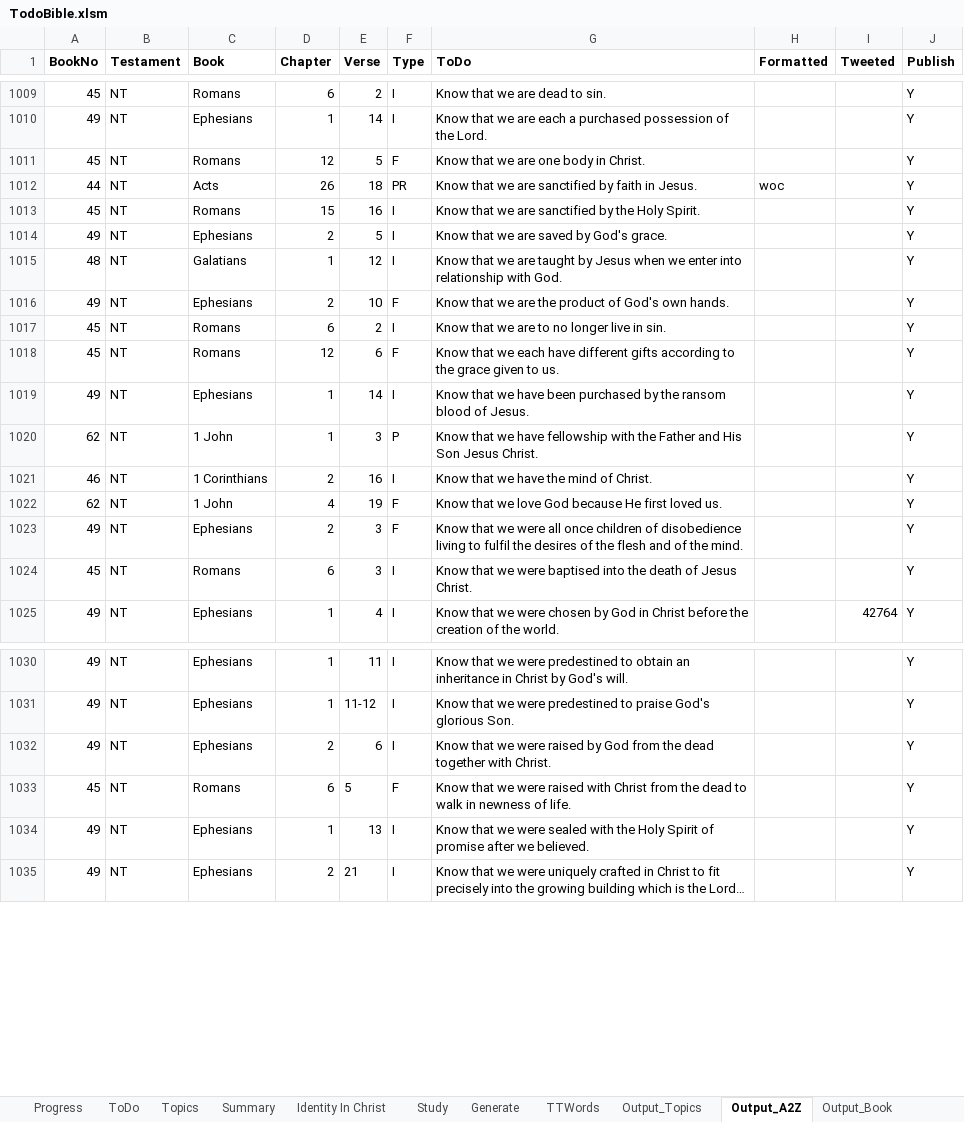
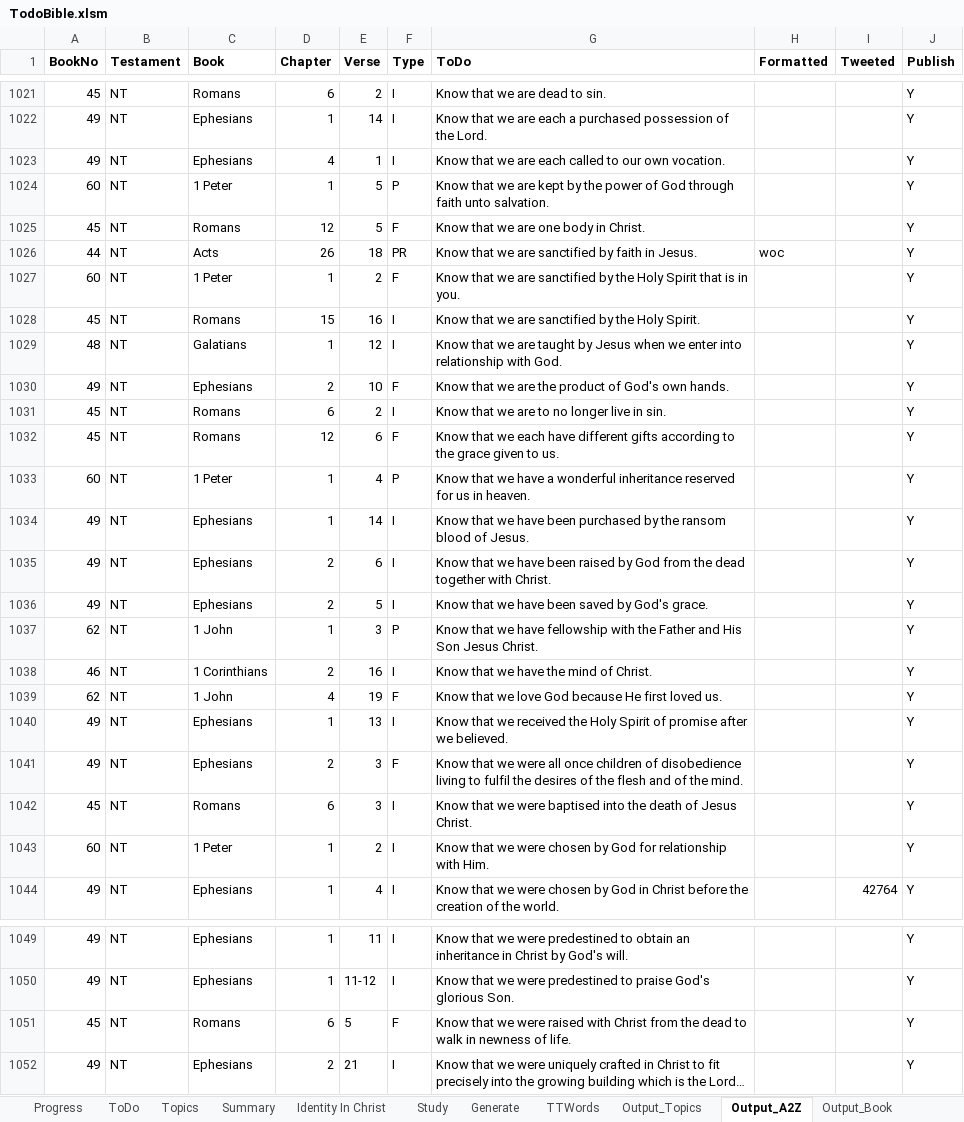
Before and after one commit to simptim1967/todobible, an Excel workbook: TodoBible.xlsm, sheet Output_A2Z, drawn as a sheet; only a part is shown, gaps mark what is left out; long unchanged cells end in …; values as stored, in another font and other column widths than the file's, no borders; removed rows and columns are numbered as before the commit, all else as after; the diff covers the shown part only; the diff names each change by its address in the sheet, - before the commit and + after, or states it on an @@ line.

```diff
--- a/TodoBible.xlsm (sheet Output_A2Z)
+++ b/TodoBible.xlsm (sheet Output_A2Z)
+row 1023: 49 | NT | Ephesians | 4 | 1 | I | Know that we are each called to our own vocation. |  |  | Y
+row 1024: 60 | NT | 1 Peter | 1 | 5 | P | Know that we are kept by the power of God through faith unto salvation. |  |  | Y
+row 1027: 60 | NT | 1 Peter | 1 | 2 | F | Know that we are sanctified by the Holy Spirit that is in you. |  |  | Y
-row 1014: 49 | NT | Ephesians | 2 | 5 | I | Know that we are saved by God's grace. |  |  | Y
+row 1033: 60 | NT | 1 Peter | 1 | 4 | P | Know that we have a wonderful inheritance reserved for us in heaven. |  |  | Y
+row 1035: 49 | NT | Ephesians | 2 | 6 | I | Know that we have been raised by God from the dead together with Christ. |  |  | Y
+row 1036: 49 | NT | Ephesians | 2 | 5 | I | Know that we have been saved by God's grace. |  |  | Y
+row 1040: 49 | NT | Ephesians | 1 | 13 | I | Know that we received the Holy Spirit of promise after we believed. |  |  | Y
+row 1043: 60 | NT | 1 Peter | 1 | 2 | I | Know that we were chosen by God for relationship with Him. |  |  | Y
-row 1032: 49 | NT | Ephesians | 2 | 6 | I | Know that we were raised by God from the dead together with Christ. |  |  | Y
-row 1034: 49 | NT | Ephesians | 1 | 13 | I | Know that we were sealed with the Holy Spirit of promise after we believed. |  |  | Y
```
Also changed, not shown: 17 added rows, 9 removed rows and 26 edited cells elsewhere in this sheet, sheet Output_Topics, sheet ToDo, sheet Output_Book, sheet TTWords, sheet Topics, sheet Generate, 24 other files.
